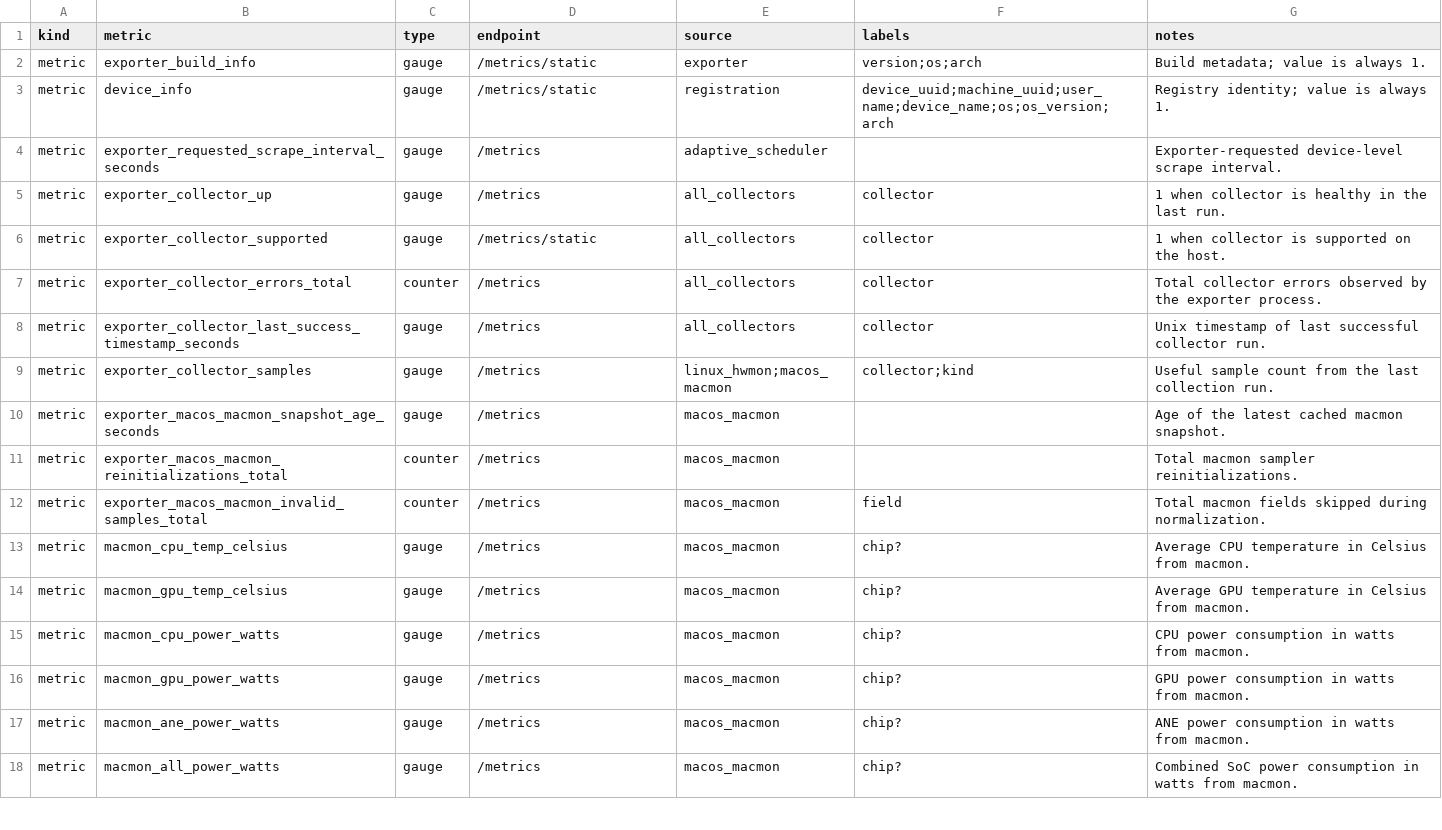
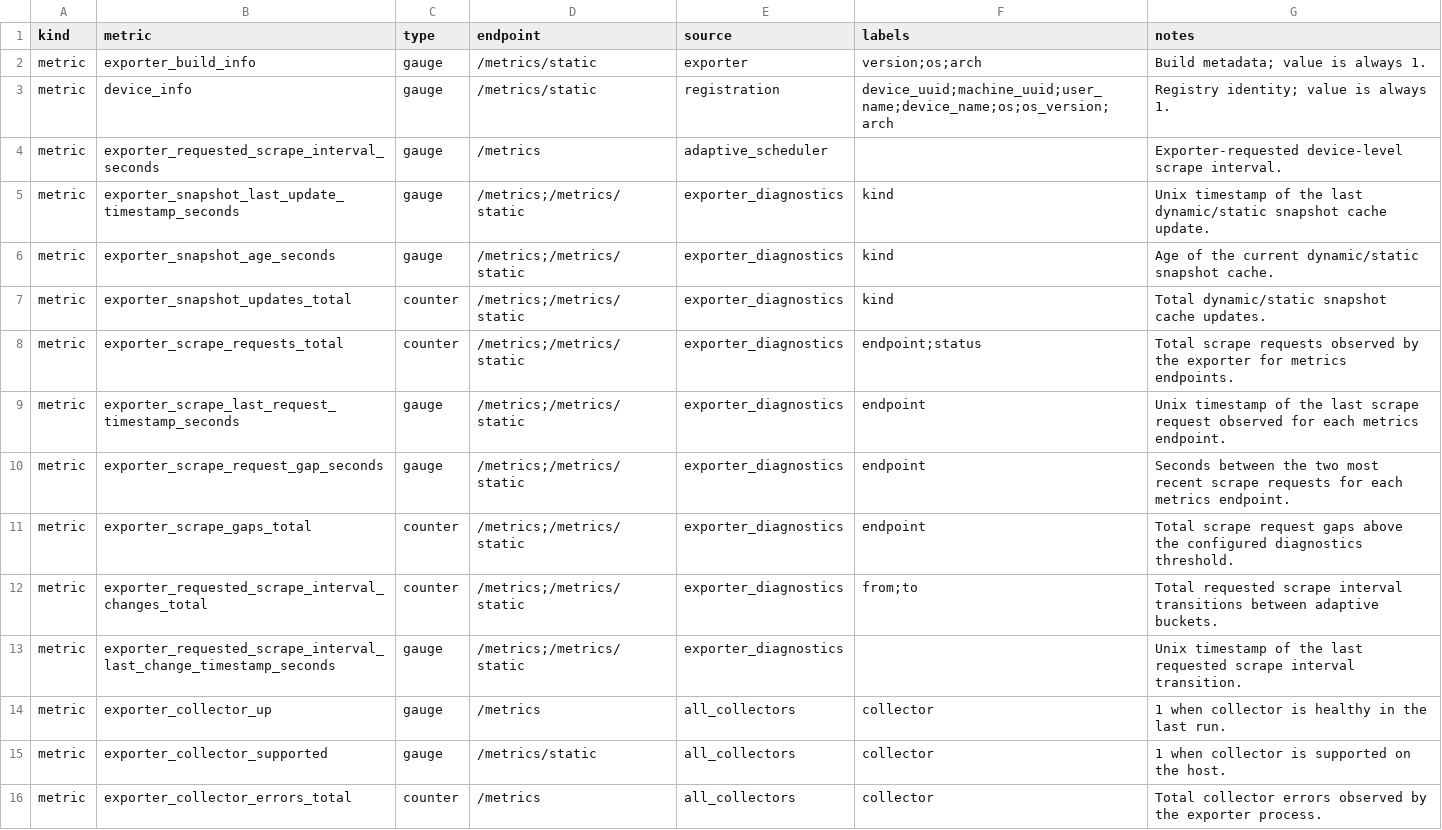
Before and after one commit to jgbeta/telemon, a CSV file: docs/prometheus-metrics.csv, drawn as a sheet; only a part is shown; the shorter side is filled out with more unchanged rows.

Commit message:
adding diagnostics

```diff
--- a/docs/prometheus-metrics.csv
+++ b/docs/prometheus-metrics.csv
@@ -4,2 +4,11 @@ metric,device_info,gauge,/metrics/static,registration,device_uuid;machine_uuid;u
 metric,exporter_requested_scrape_interval_seconds,gauge,/metrics,adaptive_scheduler,,Exporter-requested device-level scrape interval.
+metric,exporter_snapshot_last_update_timestamp_seconds,gauge,/metrics;/metrics/static,exporter_diagnostics,kind,Unix timestamp of the last dynamic/static snapshot cache update.
+metric,exporter_snapshot_age_seconds,gauge,/metrics;/metrics/static,exporter_diagnostics,kind,Age of the current dynamic/static snapshot cache.
+metric,exporter_snapshot_updates_total,counter,/metrics;/metrics/static,exporter_diagnostics,kind,Total dynamic/static snapshot cache updates.
+metric,exporter_scrape_requests_total,counter,/metrics;/metrics/static,exporter_diagnostics,endpoint;status,Total scrape requests observed by the exporter for metrics endpoints.
+metric,exporter_scrape_last_request_timestamp_seconds,gauge,/metrics;/metrics/static,exporter_diagnostics,endpoint,Unix timestamp of the last scrape request observed for each metrics endpoint.
+metric,exporter_scrape_request_gap_seconds,gauge,/metrics;/metrics/static,exporter_diagnostics,endpoint,Seconds between the two most recent scrape requests for each metrics endpoint.
+metric,exporter_scrape_gaps_total,counter,/metrics;/metrics/static,exporter_diagnostics,endpoint,Total scrape request gaps above the configured diagnostics threshold.
+metric,exporter_requested_scrape_interval_changes_total,counter,/metrics;/metrics/static,exporter_diagnostics,from;to,Total requested scrape interval transitions between adaptive buckets.
+metric,exporter_requested_scrape_interval_last_change_timestamp_seconds,gauge,/metrics;/metrics/static,exporter_diagnostics,,Unix timestamp of the last requested scrape interval transition.
 metric,exporter_collector_up,gauge,/metrics,all_collectors,collector,1 when collector is healthy in the last run.
```
Also changed, not shown: 18 other files.
